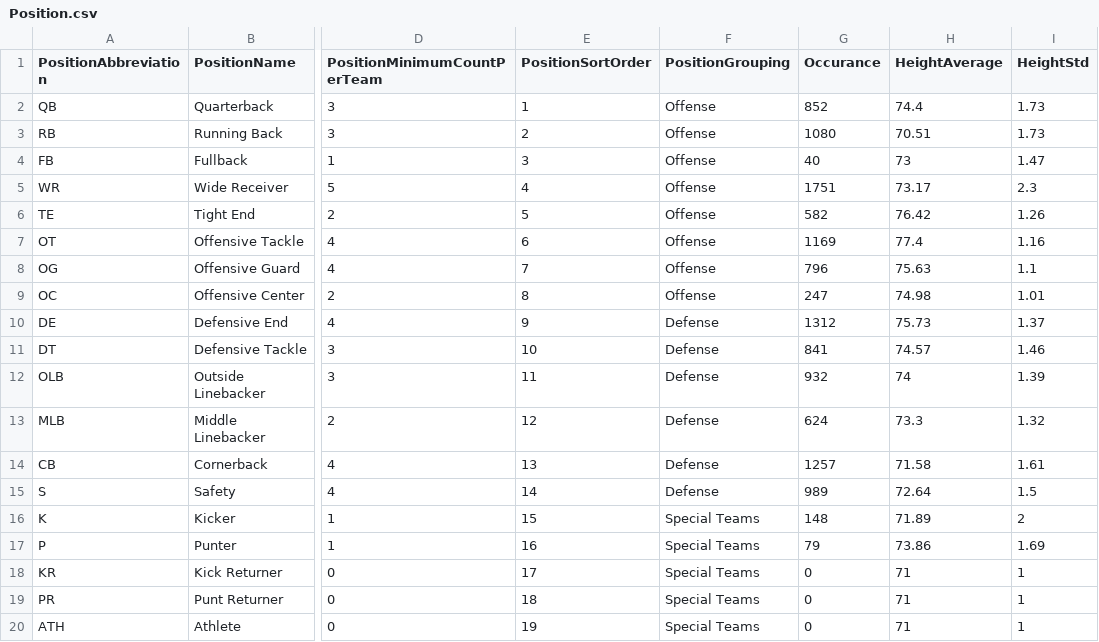
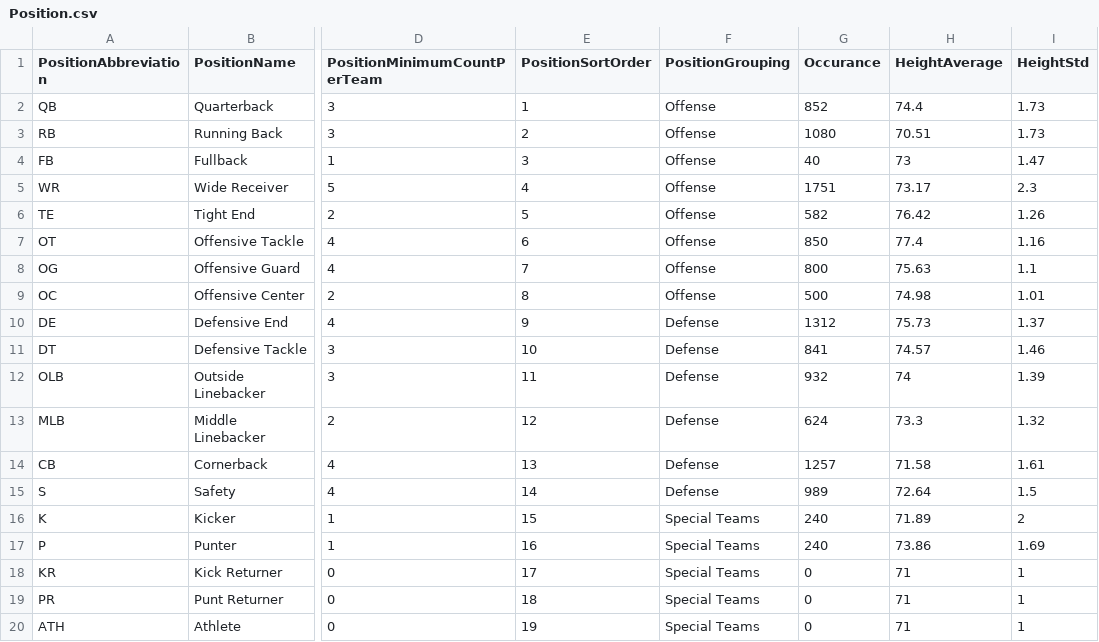
Before and after one commit to matthewpanetta/Head-Football-Coach, a CSV file: HeadFootballCoach/scripts/data_import/Position.csv, drawn as a sheet; only a part is shown, gaps mark what is left out; the diff names each change by its address in the sheet, - before the commit and + after, or states it on an @@ line.

```diff
--- a/HeadFootballCoach/scripts/data_import/Position.csv
+++ b/HeadFootballCoach/scripts/data_import/Position.csv
-G7 (Occurance): 1169
+G7 (Occurance): 850
-G8 (Occurance): 796
+G8 (Occurance): 800
-G9 (Occurance): 247
+G9 (Occurance): 500
-G16 (Occurance): 148
+G16 (Occurance): 240
-G17 (Occurance): 79
+G17 (Occurance): 240
```
Also changed, not shown: HeadFootballCoach/scripts/data_import/Names.csv, HeadFootballCoach/scripts/data_import/Team.csv, 30 other files.
